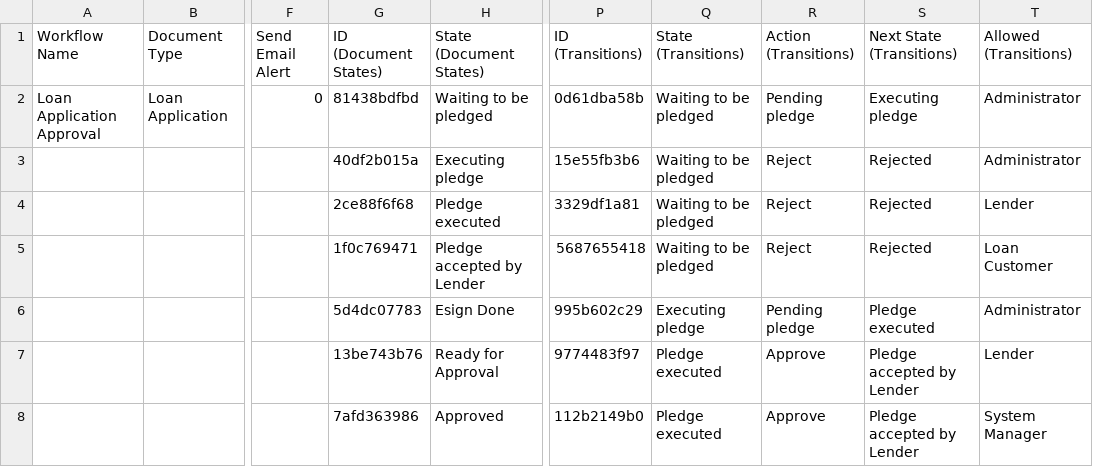
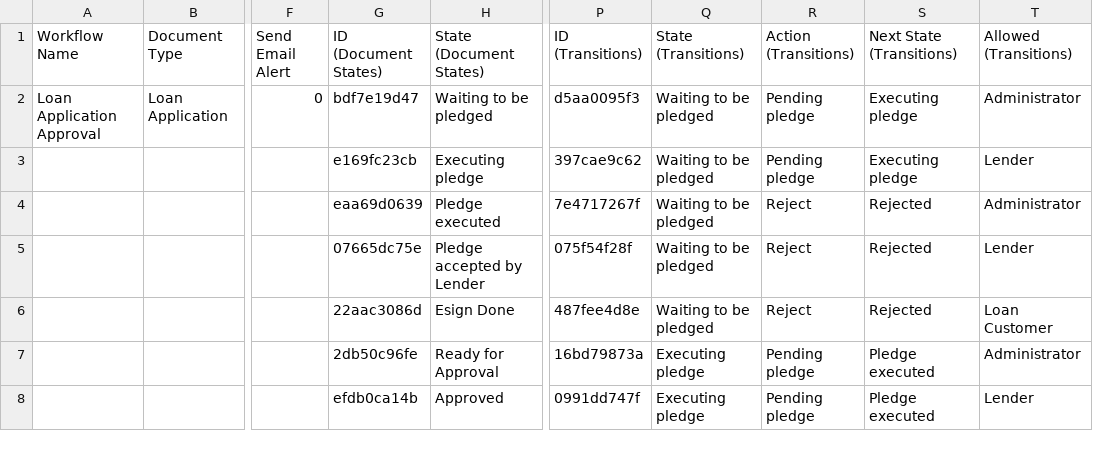
Before and after one commit to harishtanwar4847/choicelms, a CSV file: lms/patches/imports/workflow1.csv, drawn as a sheet; only a part is shown, gaps mark what is left out; the diff covers the shown part only; the diff names each change by its address in the sheet, - before the commit and + after, or states it on an @@ line.

```diff
--- a/lms/patches/imports/workflow1.csv
+++ b/lms/patches/imports/workflow1.csv
-G2 (ID (Document States)): 81438bdfbd
+G2 (ID (Document States)): bdf7e19d47
-P2 (ID (Transitions)): 0d61dba58b
+P2 (ID (Transitions)): d5aa0095f3
-G3 (ID (Document States)): 40df2b015a
+G3 (ID (Document States)): e169fc23cb
-P3 (ID (Transitions)): 15e55fb3b6
+P3 (ID (Transitions)): 397cae9c62
-R3 (Action (Transitions)): Reject
+R3 (Action (Transitions)): Pending pledge
-S3 (Next State (Transitions)): Rejected
+S3 (Next State (Transitions)): Executing pledge
-T3 (Allowed (Transitions)): Administrator
+T3 (Allowed (Transitions)): Lender
-G4 (ID (Document States)): 2ce88f6f68
+G4 (ID (Document States)): eaa69d0639
-P4 (ID (Transitions)): 3329df1a81
+P4 (ID (Transitions)): 7e4717267f
-T4 (Allowed (Transitions)): Lender
+T4 (Allowed (Transitions)): Administrator
-G5 (ID (Document States)): 1f0c769471
+G5 (ID (Document States)): 07665dc75e
-P5 (ID (Transitions)): 5687655418
+P5 (ID (Transitions)): 075f54f28f
-T5 (Allowed (Transitions)): Loan Customer
+T5 (Allowed (Transitions)): Lender
-G6 (ID (Document States)): 5d4dc07783
+G6 (ID (Document States)): 22aac3086d
-P6 (ID (Transitions)): 995b602c29
+P6 (ID (Transitions)): 487fee4d8e
-Q6 (State (Transitions)): Executing pledge
+Q6 (State (Transitions)): Waiting to be pledged
-R6 (Action (Transitions)): Pending pledge
+R6 (Action (Transitions)): Reject
-S6 (Next State (Transitions)): Pledge executed
+S6 (Next State (Transitions)): Rejected
-T6 (Allowed (Transitions)): Administrator
+T6 (Allowed (Transitions)): Loan Customer
-G7 (ID (Document States)): 13be743b76
+G7 (ID (Document States)): 2db50c96fe
-P7 (ID (Transitions)): 9774483f97
+P7 (ID (Transitions)): 16bd79873a
-Q7:Q8 (State (Transitions)): Pledge executed
+Q7:Q8 (State (Transitions)): Executing pledge
-R7:R8 (Action (Transitions)): Approve
+R7:R8 (Action (Transitions)): Pending pledge
-S7:S8 (Next State (Transitions)): Pledge accepted by Lender
+S7:S8 (Next State (Transitions)): Pledge executed
-T7 (Allowed (Transitions)): Lender
+T7 (Allowed (Transitions)): Administrator
-G8 (ID (Document States)): 7afd363986
+G8 (ID (Document States)): efdb0ca14b
-P8 (ID (Transitions)): 112b2149b0
+P8 (ID (Transitions)): 0991dd747f
-T8 (Allowed (Transitions)): System Manager
+T8 (Allowed (Transitions)): Lender
```
Also changed, not shown: 2 added rows and 61 edited cells elsewhere in this file, 2 other files.
